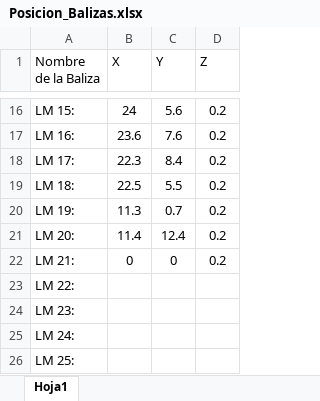
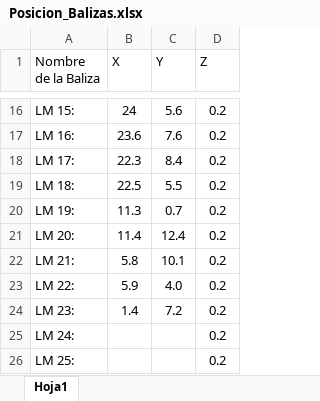
Before and after one commit to gmescudero/robotJardinero, an Excel workbook: Posicion_Balizas.xlsx, sheet Hoja1, drawn as a sheet; only a part is shown, gaps mark what is left out; values as stored, in another font and other column widths than the file's, no borders; table styles not drawn; the diff names each change by its address in the sheet, - before the commit and + after, or states it on an @@ line.

Commit message:
Added some of the remaining landmarks in both excel file and xml map

```diff
--- a/Posicion_Balizas.xlsx (sheet Hoja1)
+++ b/Posicion_Balizas.xlsx (sheet Hoja1)
-B22 (X): 0
+B22 (X): 5.8
-C22 (Y): 0
+C22 (Y): 10.1
-B23 (X): (empty)
+B23 (X): 5.9
-C23 (Y): (empty)
+C23 (Y): 4.0
-D23:D26 (Z): (empty)
+D23:D26 (Z): 0.2
-B24 (X): (empty)
+B24 (X): 1.4
-C24 (Y): (empty)
+C24 (Y): 7.2
```
Also changed, not shown: 1 other file.
